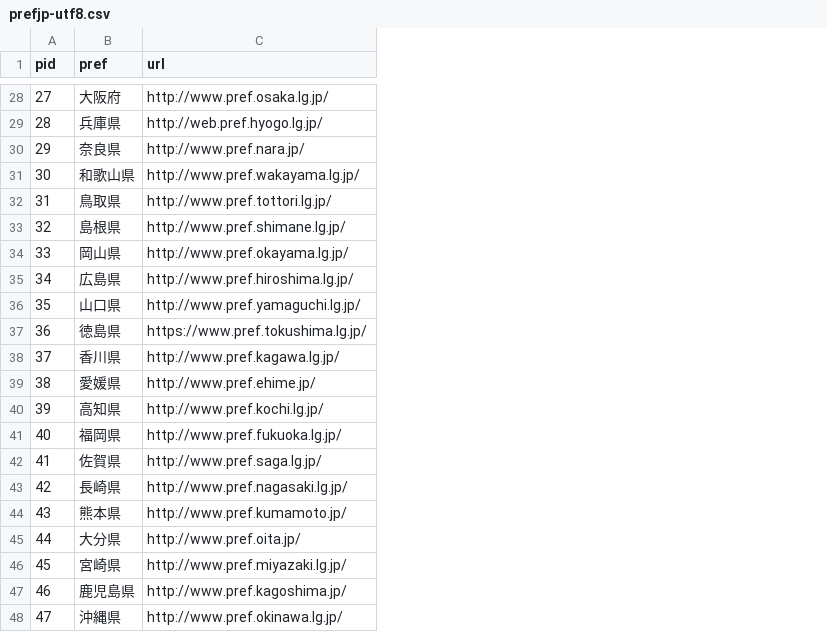
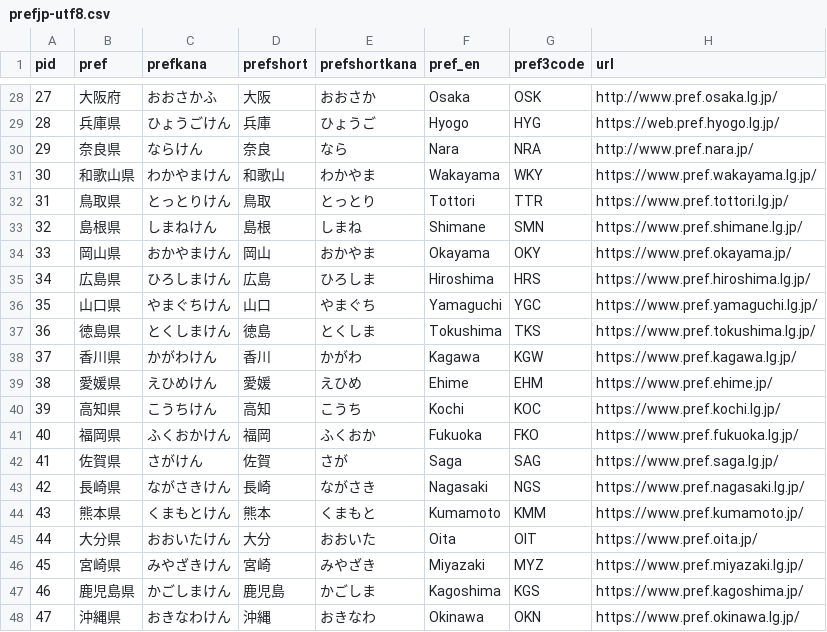
Before and after one commit to kentaro110u/localgovjp, a CSV file: prefjp-utf8.csv, drawn as a sheet; only a part is shown, gaps mark what is left out; addresses are those after the commit; the diff covers the shown part only; the diff names each change by its address in the sheet, - before the commit and + after, or states it on an @@ line.

```diff
--- a/prefjp-utf8.csv
+++ b/prefjp-utf8.csv
+column C (prefkana), rows 28-48: おおさかふ | ひょうごけん | ならけん | わかやまけん | とっとりけん | しまねけん | おかやまけん | ひろしまけん | やまぐちけん | とくしまけん | かがわけん | えひめけん | こうちけん | ふくおかけん | さがけん | ながさきけん | くまもとけん | おおいたけん | みやざきけん | かごしまけん | おきなわけん
+column D (prefshort), rows 28-48: 大阪 | 兵庫 | 奈良 | 和歌山 | 鳥取 | 島根 | 岡山 | 広島 | 山口 | 徳島 | 香川 | 愛媛 | 高知 | 福岡 | 佐賀 | 長崎 | 熊本 | 大分 | 宮崎 | 鹿児島 | 沖縄
+column E (prefshortkana), rows 28-48: おおさか | ひょうご | なら | わかやま | とっとり | しまね | おかやま | ひろしま | やまぐち | とくしま | かがわ | えひめ | こうち | ふくおか | さが | ながさき | くまもと | おおいた | みやざき | かごしま | おきなわ
+column F (pref_en), rows 28-48: Osaka | Hyogo | Nara | Wakayama | Tottori | Shimane | Okayama | Hiroshima | Yamaguchi | Tokushima | Kagawa | Ehime | Kochi | Fukuoka | Saga | Nagasaki | Kumamoto | Oita | Miyazaki | Kagoshima | Okinawa
+column G (pref3code), rows 28-48: OSK | HYG | NRA | WKY | TTR | SMN | OKY | HRS | YGC | TKS | KGW | EHM | KOC | FKO | SAG | NGS | KMM | OIT | MYZ | KGS | OKN
-H29 (url): http://web.pref.hyogo.lg.jp/
+H29 (url): https://web.pref.hyogo.lg.jp/
-H31 (url): http://www.pref.wakayama.lg.jp/
+H31 (url): https://www.pref.wakayama.lg.jp/
-H32 (url): http://www.pref.tottori.lg.jp/
+H32 (url): https://www.pref.tottori.lg.jp/
-H33 (url): http://www.pref.shimane.lg.jp/
+H33 (url): https://www.pref.shimane.lg.jp/
-H34 (url): http://www.pref.okayama.lg.jp/
+H34 (url): https://www.pref.okayama.jp/
-H35 (url): http://www.pref.hiroshima.lg.jp/
+H35 (url): https://www.pref.hiroshima.lg.jp/
-H36 (url): http://www.pref.yamaguchi.lg.jp/
+H36 (url): https://www.pref.yamaguchi.lg.jp/
-H38 (url): http://www.pref.kagawa.lg.jp/
+H38 (url): https://www.pref.kagawa.lg.jp/
-H39 (url): http://www.pref.ehime.jp/
+H39 (url): https://www.pref.ehime.jp/
-H40 (url): http://www.pref.kochi.lg.jp/
+H40 (url): https://www.pref.kochi.lg.jp/
-H41 (url): http://www.pref.fukuoka.lg.jp/
+H41 (url): https://www.pref.fukuoka.lg.jp/
-H42 (url): http://www.pref.saga.lg.jp/
+H42 (url): https://www.pref.saga.lg.jp/
-H43 (url): http://www.pref.nagasaki.lg.jp/
+H43 (url): https://www.pref.nagasaki.lg.jp/
-H44 (url): http://www.pref.kumamoto.jp/
+H44 (url): https://www.pref.kumamoto.jp/
-H45 (url): http://www.pref.oita.jp/
+H45 (url): https://www.pref.oita.jp/
-H46 (url): http://www.pref.miyazaki.lg.jp/
+H46 (url): https://www.pref.miyazaki.lg.jp/
-H47 (url): http://www.pref.kagoshima.jp/
+H47 (url): https://www.pref.kagoshima.jp/
-H48 (url): http://www.pref.okinawa.lg.jp/
+H48 (url): https://www.pref.okinawa.lg.jp/
```
Also changed, not shown: 23 edited cells elsewhere in this file, 9 other files.
